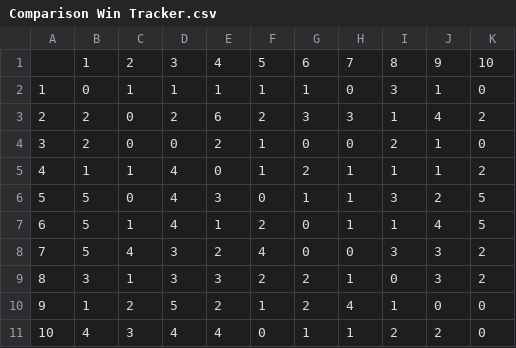
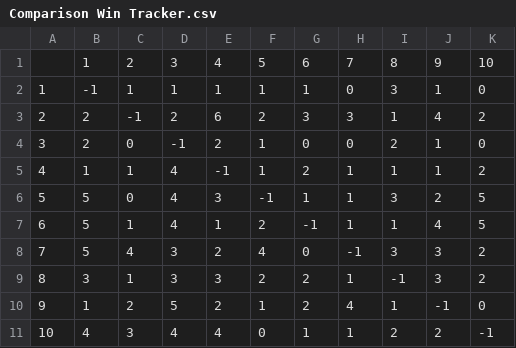
Before and after one commit to codingWithAndy/CDT_MSc_Thesis, a CSV file: Additional Resources/Comparison Win Tracker.csv, drawn as a sheet.

```diff
--- a/Additional Resources/Comparison Win Tracker.csv
+++ b/Additional Resources/Comparison Win Tracker.csv
@@ -1,11 +1,11 @@
 ,1,2,3,4,5,6,7,8,9,10
-1,0,1,1,1,1,1,0,3,1,0
-2,2,0,2,6,2,3,3,1,4,2
-3,2,0,0,2,1,0,0,2,1,0
-4,1,1,4,0,1,2,1,1,1,2
-5,5,0,4,3,0,1,1,3,2,5
-6,5,1,4,1,2,0,1,1,4,5
-7,5,4,3,2,4,0,0,3,3,2
-8,3,1,3,3,2,2,1,0,3,2
-9,1,2,5,2,1,2,4,1,0,0
-10,4,3,4,4,0,1,1,2,2,0
+1,-1,1,1,1,1,1,0,3,1,0
+2,2,-1,2,6,2,3,3,1,4,2
+3,2,0,-1,2,1,0,0,2,1,0
+4,1,1,4,-1,1,2,1,1,1,2
+5,5,0,4,3,-1,1,1,3,2,5
+6,5,1,4,1,2,-1,1,1,4,5
+7,5,4,3,2,4,0,-1,3,3,2
+8,3,1,3,3,2,2,1,-1,3,2
+9,1,2,5,2,1,2,4,1,-1,0
+10,4,3,4,4,0,1,1,2,2,-1
```
Also changed, not shown: Implementation/Exploration/Comparison Win Tracker.csv, 14 other files.
